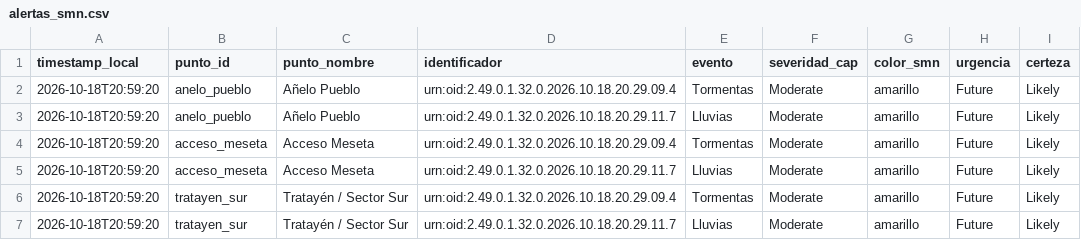
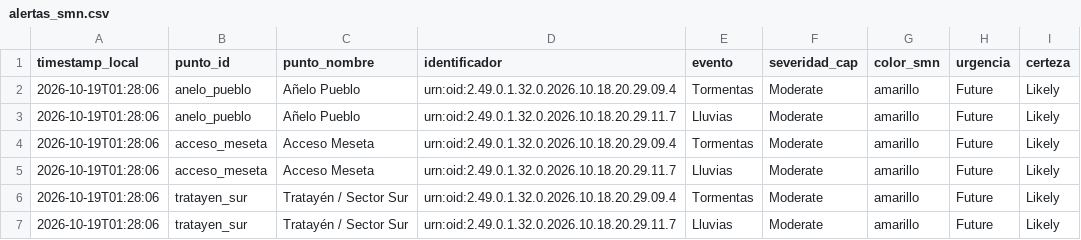
Before and after one commit to vidaljoaquin93-lang/alerta-anegamiento-anelo, a CSV file: data/alertas_smn.csv, drawn as a sheet; only a part is shown; the diff names each change by its address in the sheet, - before the commit and + after, or states it on an @@ line.

```diff
--- a/data/alertas_smn.csv
+++ b/data/alertas_smn.csv
-A2:A7 (timestamp_local): 2026-10-18T20:59:20
+A2:A7 (timestamp_local): 2026-10-19T01:28:06
```
Also changed, not shown: data/historico.csv, data/pronostico_horario.csv, 2 other files.
